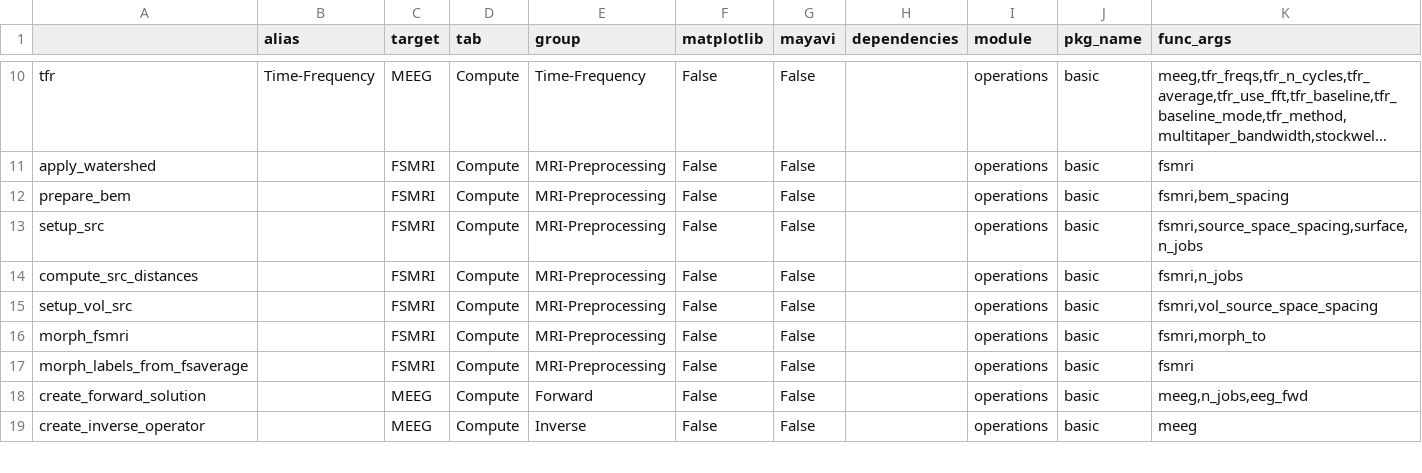
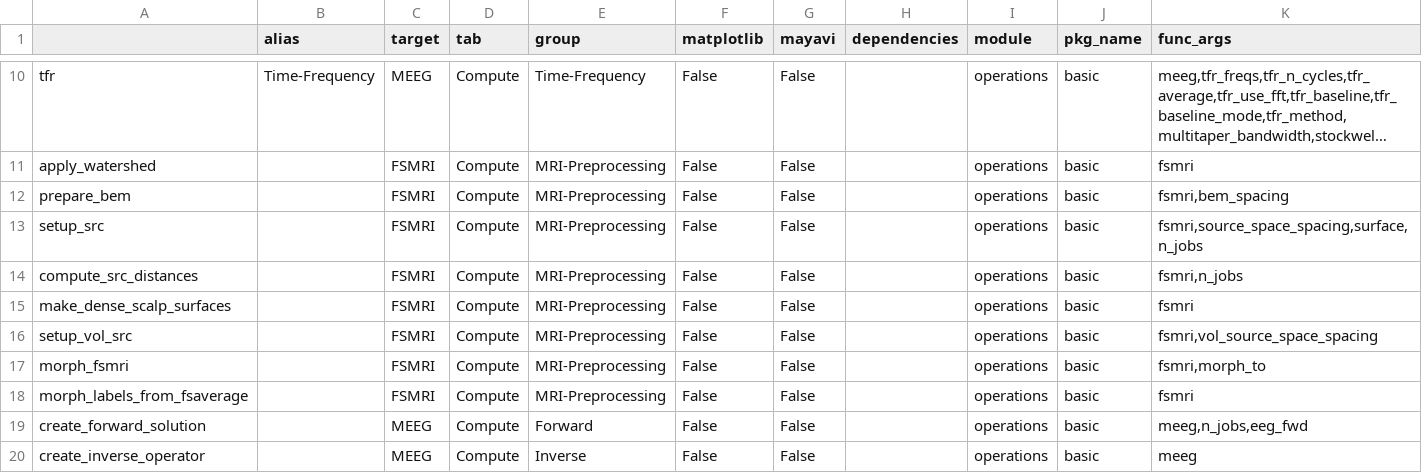
Before and after one commit to marsipu/mne-pipeline-hd, a CSV file: mne_pipeline_hd/pipeline_resources/functions.csv, drawn as a sheet; only a part is shown, gaps mark what is left out; long unchanged cells end in …; the diff names each change by its address in the sheet, - before the commit and + after, or states it on an @@ line.

Commit message:
Add make scalp surfaces again

```diff
--- a/mne_pipeline_hd/pipeline_resources/functions.csv
+++ b/mne_pipeline_hd/pipeline_resources/functions.csv
+row 15: make_dense_scalp_surfaces |  | FSMRI | Compute | MRI-Preprocessing | False | False |  | operations | basic | fsmri
```
Also changed, not shown: 1 other file.
